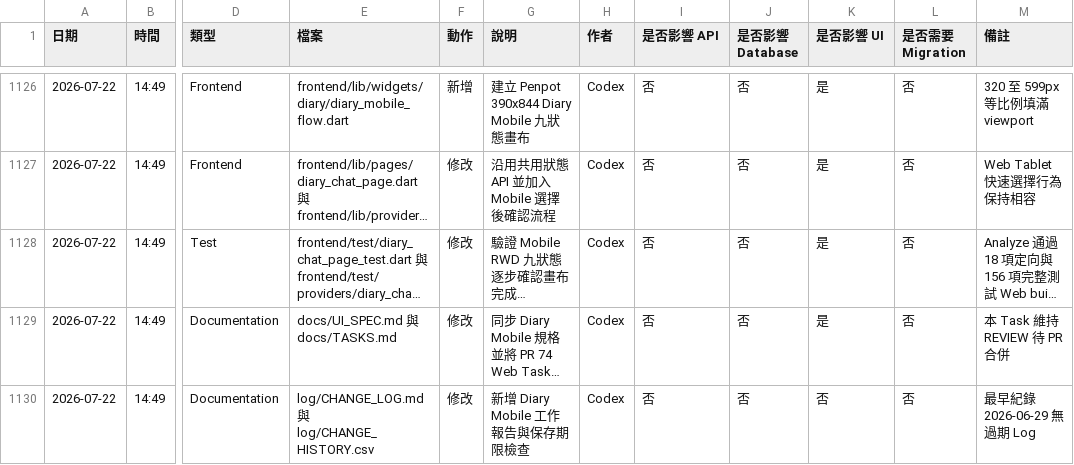
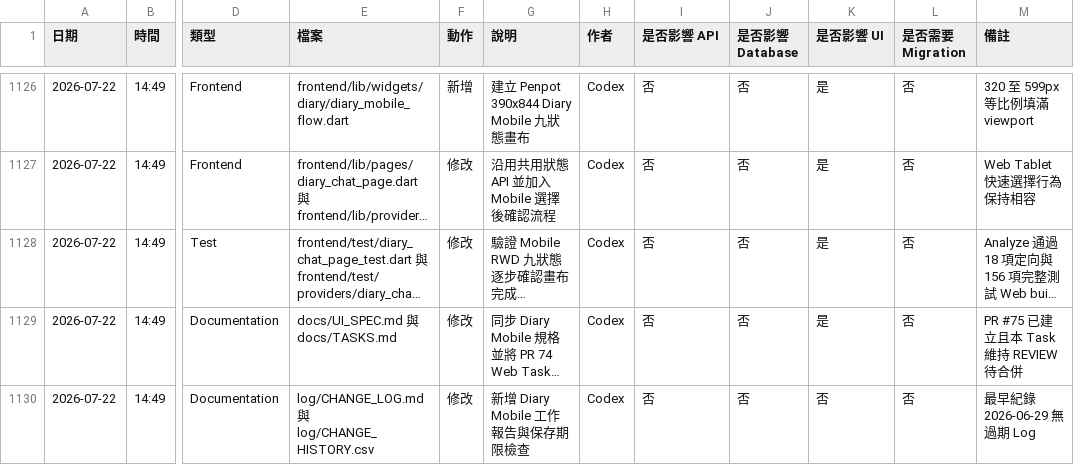
Before and after one commit to LinWeiChun/monsters, a CSV file: log/CHANGE_HISTORY.csv, drawn as a sheet; only a part is shown, gaps mark what is left out; long unchanged cells end in …; the diff names each change by its address in the sheet, - before the commit and + after, or states it on an @@ line.

Commit message:
docs(diary): record mobile task pull request

```diff
--- a/log/CHANGE_HISTORY.csv
+++ b/log/CHANGE_HISTORY.csv
-M1129 (備註): 本 Task 維持 REVIEW 待 PR 合併
+M1129 (備註): PR #75 已建立且本 Task 維持 REVIEW 待合併
```
Also changed, not shown: 2 other files.
